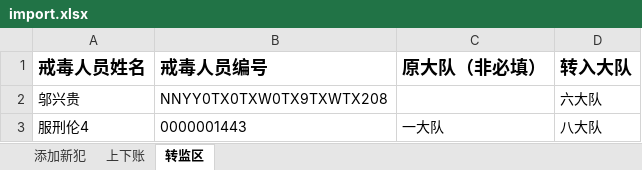
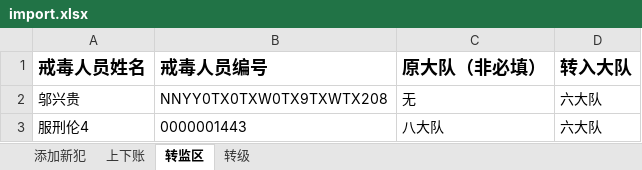
Before and after one commit to thuy21/web_auto_test, an Excel workbook: tmp_file/import.xlsx, sheet 转监区, drawn as a sheet; values as stored, in another font and other column widths than the file's, no borders; the diff names each change by its address in the sheet, - before the commit and + after, or states it on an @@ line.

```diff
--- a/tmp_file/import.xlsx (sheet 转监区)
+++ b/tmp_file/import.xlsx (sheet 转监区)
+sheet tab: 转级
-C2 (原大队（非必填）): (empty)
+C2 (原大队（非必填）): 无
-C3 (原大队（非必填）): 一大队
+C3 (原大队（非必填）): 八大队
-D3 (转入大队): 八大队
+D3 (转入大队): 六大队
```
Also changed, not shown: test_dir/tmp_file/import.xlsx, 17 other files.
